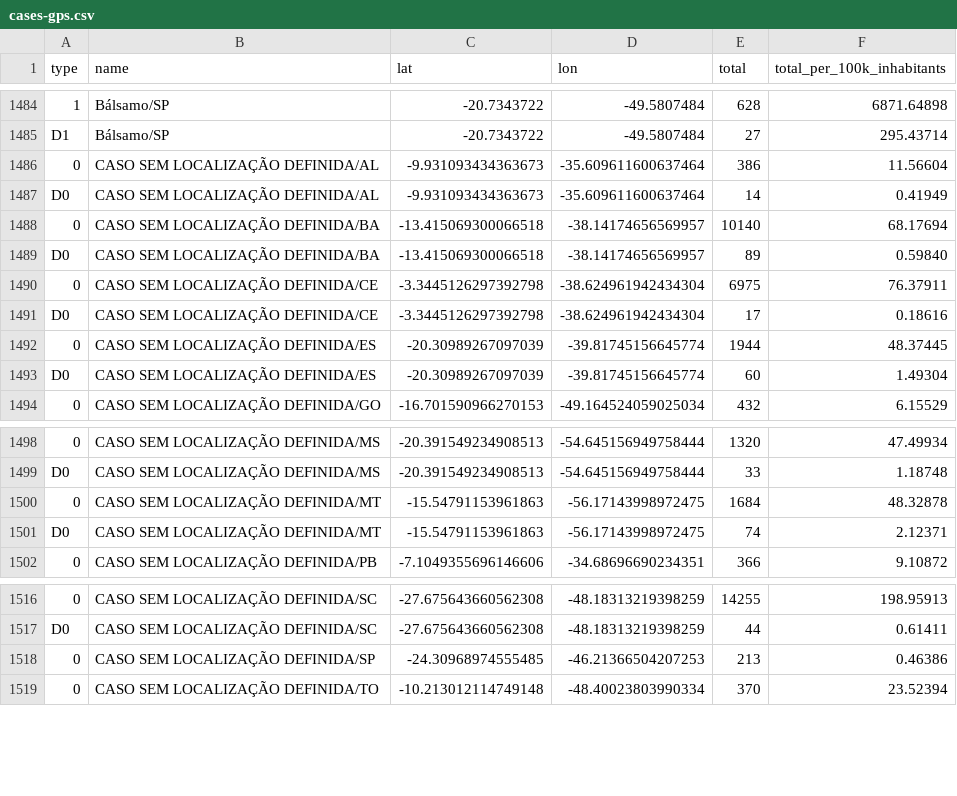
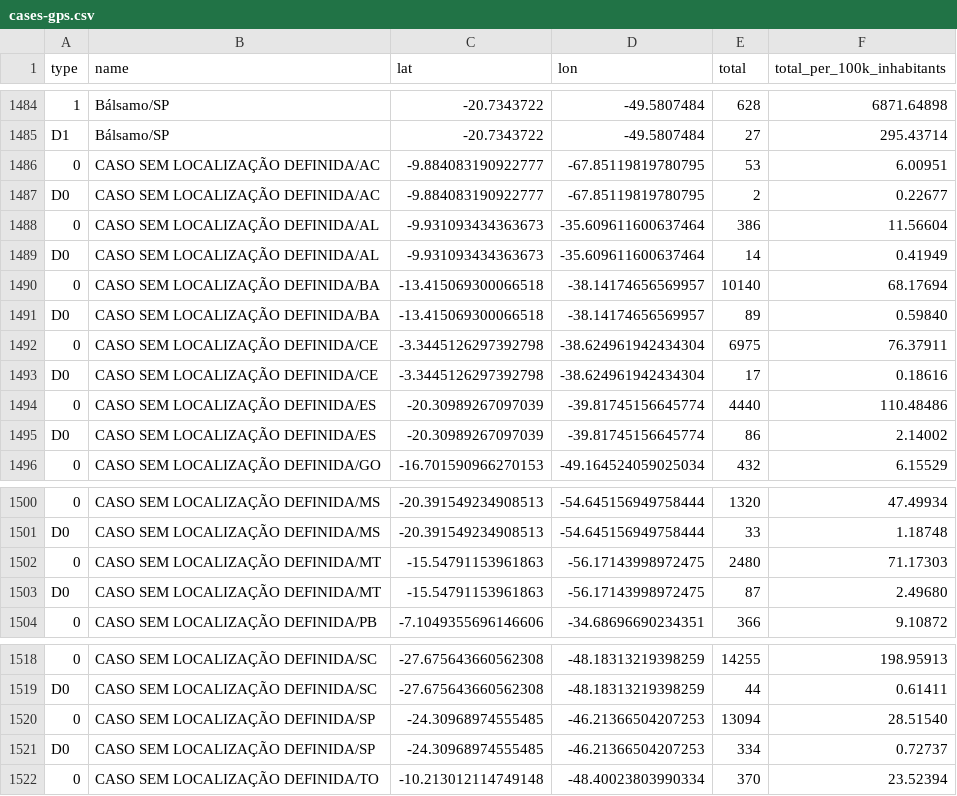
Before and after one commit to spdrio/covid19br, a CSV file: cases-gps.csv, drawn as a sheet; only a part is shown, gaps mark what is left out; addresses are those after the commit; the diff names each change by its address in the sheet, - before the commit and + after, or states it on an @@ line.

```diff
--- a/cases-gps.csv
+++ b/cases-gps.csv
+row 1486: 0 | CASO SEM LOCALIZAÇÃO DEFINIDA/AC | -9.884083190922777 | -67.85119819780795 | 53 | 6.00951
+row 1487: D0 | CASO SEM LOCALIZAÇÃO DEFINIDA/AC | -9.884083190922777 | -67.85119819780795 | 2 | 0.22677
-E1494 (total): 1944
+E1494 (total): 4440
-F1494 (total_per_100k_inhabitants): 48.37445
+F1494 (total_per_100k_inhabitants): 110.48486
-E1495 (total): 60
+E1495 (total): 86
-F1495 (total_per_100k_inhabitants): 1.49304
+F1495 (total_per_100k_inhabitants): 2.14002
-E1502 (total): 1684
+E1502 (total): 2480
-F1502 (total_per_100k_inhabitants): 48.32878
+F1502 (total_per_100k_inhabitants): 71.17303
-E1503 (total): 74
+E1503 (total): 87
-F1503 (total_per_100k_inhabitants): 2.12371
+F1503 (total_per_100k_inhabitants): 2.49680
-E1520 (total): 213
+E1520 (total): 13094
-F1520 (total_per_100k_inhabitants): 0.46386
+F1520 (total_per_100k_inhabitants): 28.51540
+row 1521: D0 | CASO SEM LOCALIZAÇÃO DEFINIDA/SP | -24.30968974555485 | -46.21366504207253 | 334 | 0.72737
```
Also changed, not shown: _tests_meta.csv, cases-brazil-cities.csv, 4 other files.
